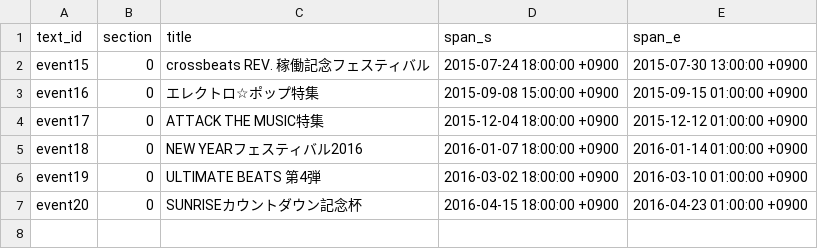
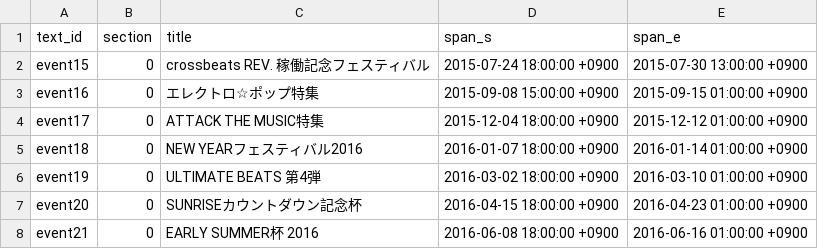
Before and after one commit to maplia/crossbeats-rp-sim, a TSV file: cxbrank/db/master/events.tsv, drawn as a sheet; the diff names each change by its address in the sheet, - before the commit and + after, or states it on an @@ line.

```diff
--- a/cxbrank/db/master/events.tsv
+++ b/cxbrank/db/master/events.tsv
+row 8: event21 | 0 | EARLY SUMMER杯 2016 | 2016-06-08 18:00:00 +0900 | 2016-06-16 01:00:00 +0900
```
Also changed, not shown: cxbrank/db/master/event_musics.tsv, cxbrank/db/master/musics.tsv, 23 other files.
